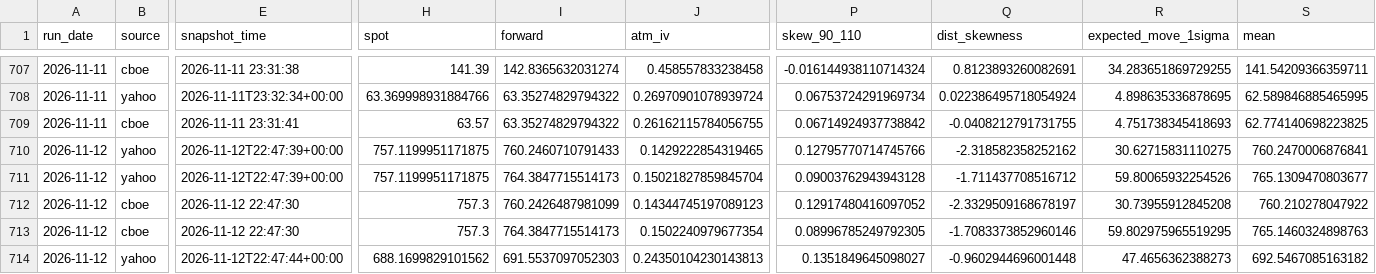
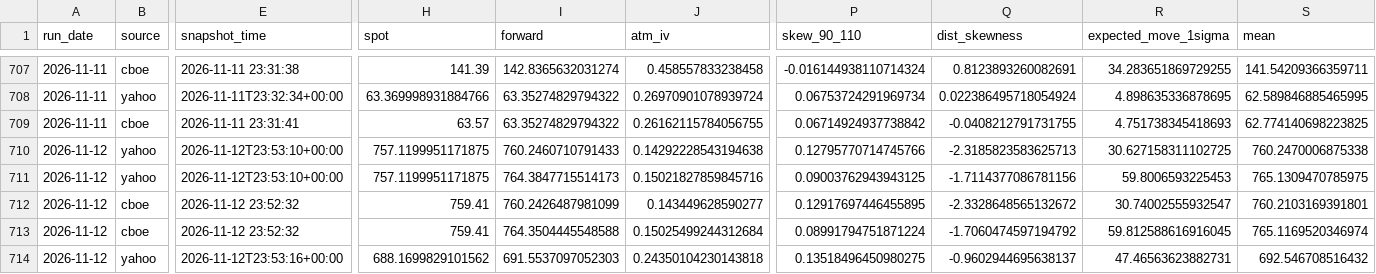
Before and after one commit to mailliw001/Market-Data-Cache-, a CSV file: data/options_cache/history/stats.csv, drawn as a sheet; only a part is shown, gaps mark what is left out; the diff covers the shown part only; the diff names each change by its address in the sheet, - before the commit and + after, or states it on an @@ line.

```diff
--- a/data/options_cache/history/stats.csv
+++ b/data/options_cache/history/stats.csv
-E710:E711 (snapshot_time): 2026-11-12T22:47:39+00:00
+E710:E711 (snapshot_time): 2026-11-12T23:53:10+00:00
-J710 (atm_iv): 0.1429222854319465
+J710 (atm_iv): 0.14292228543194638
-Q710 (dist_skewness): -2.318582358252162
+Q710 (dist_skewness): -2.3185823583625713
-R710 (expected_move_1sigma): 30.62715831110275
+R710 (expected_move_1sigma): 30.627158311102725
-S710 (mean): 760.2470006876841
+S710 (mean): 760.2470006875338
-J711 (atm_iv): 0.15021827859845704
+J711 (atm_iv): 0.15021827859845716
-P711 (skew_90_110): 0.09003762943943128
+P711 (skew_90_110): 0.09003762943943125
-Q711 (dist_skewness): -1.711437708516712
+Q711 (dist_skewness): -1.7114377086781156
-R711 (expected_move_1sigma): 59.80065932254526
+R711 (expected_move_1sigma): 59.8006593225453
-S711 (mean): 765.1309470803677
+S711 (mean): 765.1309470785975
-E712:E713 (snapshot_time): 2026-11-12 22:47:30
+E712:E713 (snapshot_time): 2026-11-12 23:52:32
-H712:H713 (spot): 757.3
+H712:H713 (spot): 759.41
-J712 (atm_iv): 0.14344745197089123
+J712 (atm_iv): 0.143449628590277
-P712 (skew_90_110): 0.12917480416097052
+P712 (skew_90_110): 0.12917697446455895
-Q712 (dist_skewness): -2.3329509168678197
+Q712 (dist_skewness): -2.3328648565132672
-R712 (expected_move_1sigma): 30.73955912845208
+R712 (expected_move_1sigma): 30.74002555932547
-S712 (mean): 760.210278047922
+S712 (mean): 760.2103169391801
-I713 (forward): 764.3847715514173
+I713 (forward): 764.3504445548588
-J713 (atm_iv): 0.1502240979677354
+J713 (atm_iv): 0.15025499244312684
-P713 (skew_90_110): 0.08996785249792305
+P713 (skew_90_110): 0.08991794751871224
-Q713 (dist_skewness): -1.7083373852960146
+Q713 (dist_skewness): -1.7060474597194792
-R713 (expected_move_1sigma): 59.802975965519295
+R713 (expected_move_1sigma): 59.812588616916045
-S713 (mean): 765.1460324898763
+S713 (mean): 765.1169520346974
-E714 (snapshot_time): 2026-11-12T22:47:44+00:00
+E714 (snapshot_time): 2026-11-12T23:53:16+00:00
-J714 (atm_iv): 0.24350104230143813
+J714 (atm_iv): 0.24350104230143818
-P714 (skew_90_110): 0.1351849645098027
+P714 (skew_90_110): 0.13518496450980275
-Q714 (dist_skewness): -0.9602944696001448
+Q714 (dist_skewness): -0.9602944695638137
-R714 (expected_move_1sigma): 47.4656362388273
+R714 (expected_move_1sigma): 47.46563623882731
-S714 (mean): 692.5467085163182
+S714 (mean): 692.546708516432
```
Also changed, not shown: 136 edited cells elsewhere in this file, data/options_cache/latest_comparison.csv, 3 other files.
